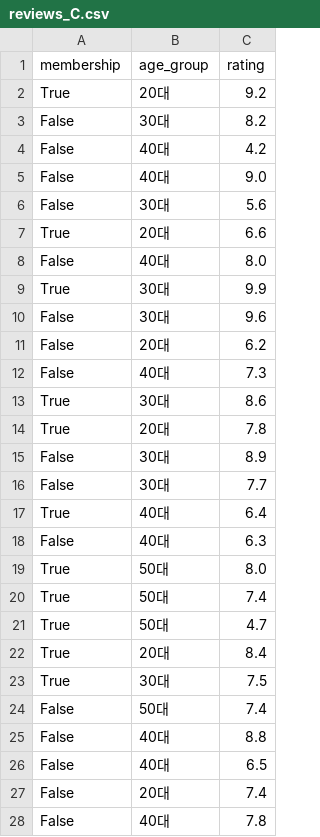
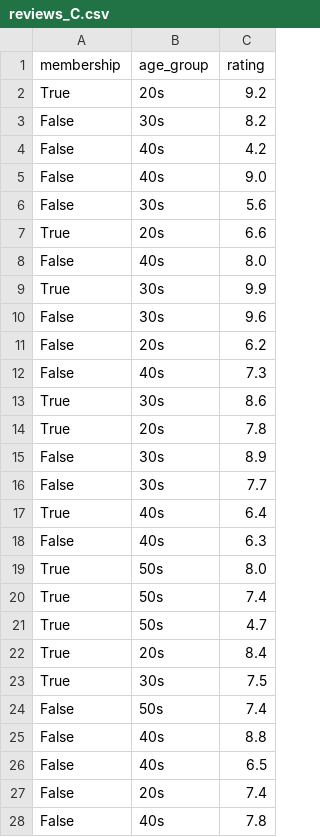
Before and after one commit to PandasKim/PandasKim.github.io, a CSV file: reviews_C.csv, drawn as a sheet; only a part is shown; the diff covers the shown part only.

Commit message:
Update reviews_C.csv

```diff
--- a/reviews_C.csv
+++ b/reviews_C.csv
@@ -1,28 +1,28 @@
 membership,age_group,rating
-True,20대,9.2
-False,30대,8.2
-False,40대,4.2
-False,40대,9.0
-False,30대,5.6
-True,20대,6.6
-False,40대,8.0
-True,30대,9.9
-False,30대,9.6
-False,20대,6.2
-False,40대,7.3
-True,30대,8.6
-True,20대,7.8
-False,30대,8.9
-False,30대,7.7
-True,40대,6.4
-False,40대,6.3
-True,50대,8.0
-True,50대,7.4
-True,50대,4.7
-True,20대,8.4
-True,30대,7.5
-False,50대,7.4
-False,40대,8.8
-False,40대,6.5
-False,20대,7.4
-False,40대,7.8
+True,20s,9.2
+False,30s,8.2
+False,40s,4.2
+False,40s,9.0
+False,30s,5.6
+True,20s,6.6
+False,40s,8.0
+True,30s,9.9
+False,30s,9.6
+False,20s,6.2
+False,40s,7.3
+True,30s,8.6
+True,20s,7.8
+False,30s,8.9
+False,30s,7.7
+True,40s,6.4
+False,40s,6.3
+True,50s,8.0
+True,50s,7.4
+True,50s,4.7
+True,20s,8.4
+True,30s,7.5
+False,50s,7.4
+False,40s,8.8
+False,40s,6.5
+False,20s,7.4
+False,40s,7.8
```
Also changed, not shown: 23 edited cells elsewhere in this file.
